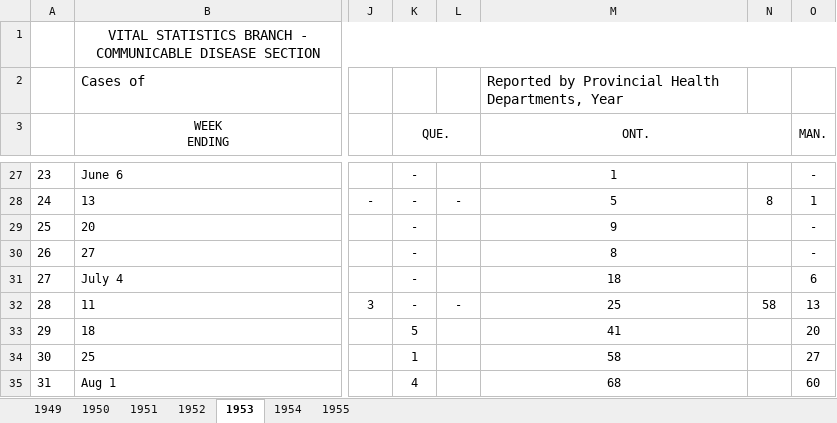
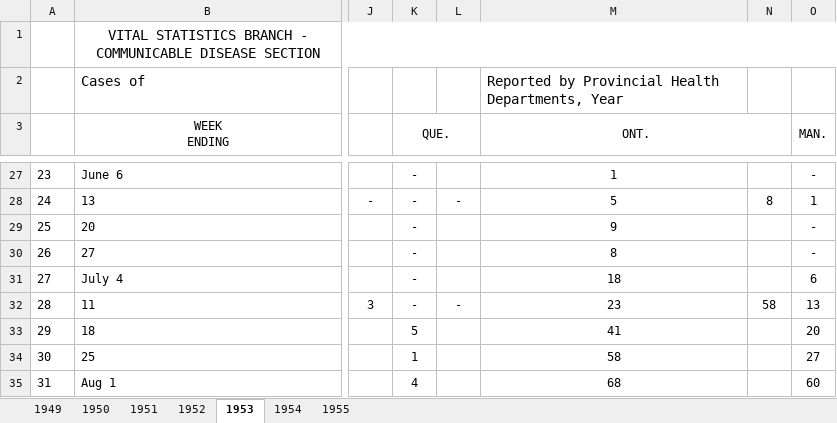
Before and after one commit to canmod/iidda, an Excel workbook: pipelines/cdi_ca_1924-55_wk_prov_dbs_statcan/digitizations/cdi_polionpar_ca_1949-55_wk_prov.xlsx, sheet 1953, drawn as a sheet; only a part is shown, gaps mark what is left out; values as stored, in another font and other column widths than the file's, no borders; conditional formats not drawn; the diff names each change by its address in the sheet, - before the commit and + after, or states it on an @@ line.

```diff
--- a/pipelines/cdi_ca_1924-55_wk_prov_dbs_statcan/digitizations/cdi_polionpar_ca_1949-55_wk_prov.xlsx (sheet 1953)
+++ b/pipelines/cdi_ca_1924-55_wk_prov_dbs_statcan/digitizations/cdi_polionpar_ca_1949-55_wk_prov.xlsx (sheet 1953)
-M32 (ONT.): 25
+M32 (ONT.): 23
```
Also changed, not shown: sheet 1954, sheet 1955.
